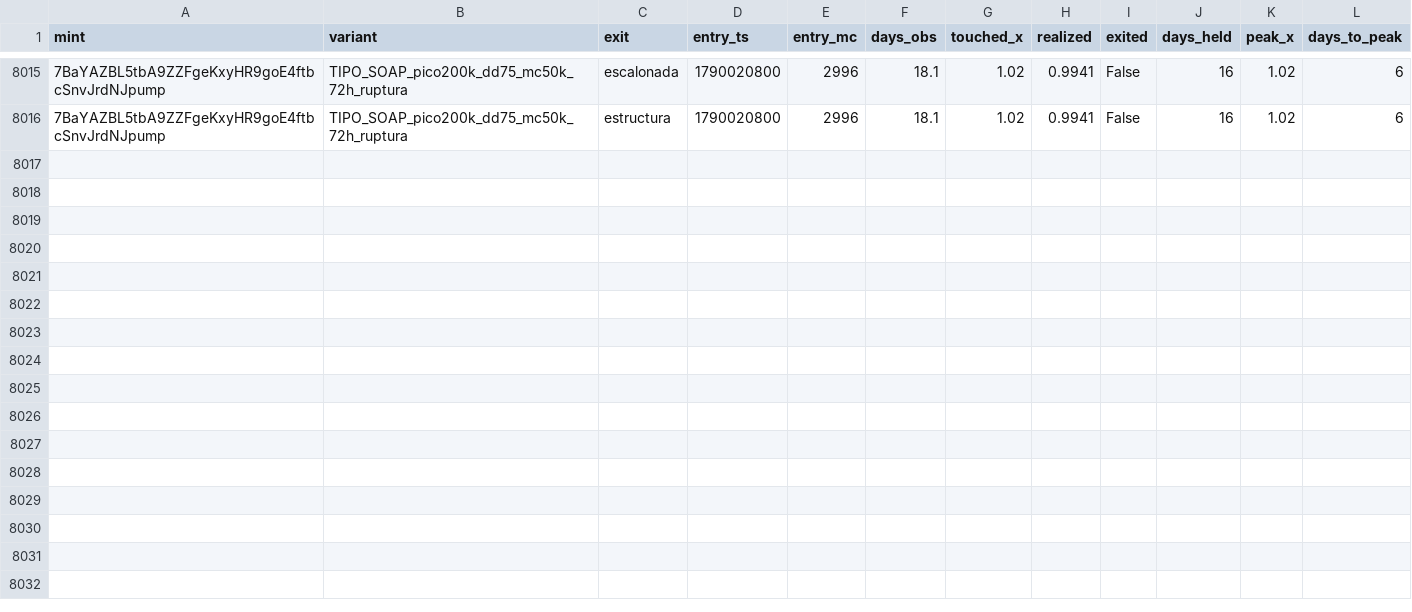
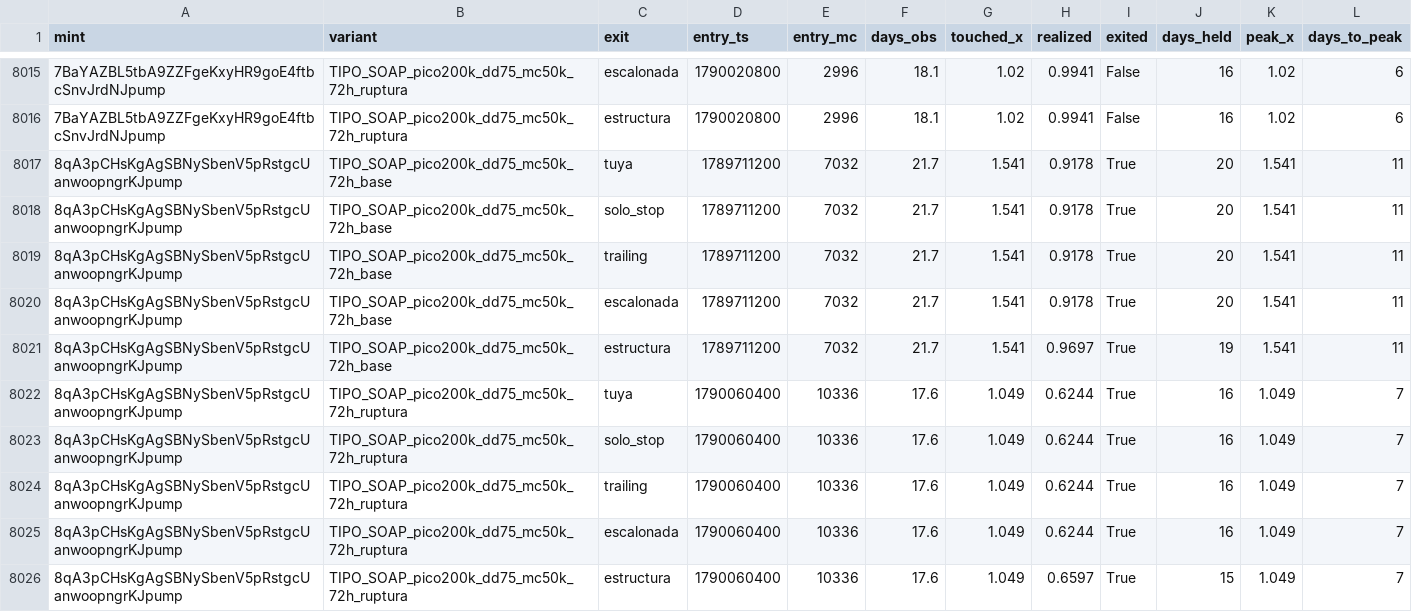
Before and after one commit to safekwaya28-hash/moonshot-radar, a CSV file: study/events_v2.csv, drawn as a sheet; only a part is shown, gaps mark what is left out; the diff names each change by its address in the sheet, - before the commit and + after, or states it on an @@ line.

```diff
--- a/study/events_v2.csv
+++ b/study/events_v2.csv
+row 8017: 8qA3pCHsKgAgSBNySbenV5pRstgcUanwoopngrKJpump | TIPO_SOAP_pico200k_dd75_mc50k_72h_base | tuya | 1789711200 | 7032 | 21.7 | 1.541 | 0.9178 | True | 20 | 1.541 | 11
+row 8018: 8qA3pCHsKgAgSBNySbenV5pRstgcUanwoopngrKJpump | TIPO_SOAP_pico200k_dd75_mc50k_72h_base | solo_stop | 1789711200 | 7032 | 21.7 | 1.541 | 0.9178 | True | 20 | 1.541 | 11
+row 8019: 8qA3pCHsKgAgSBNySbenV5pRstgcUanwoopngrKJpump | TIPO_SOAP_pico200k_dd75_mc50k_72h_base | trailing | 1789711200 | 7032 | 21.7 | 1.541 | 0.9178 | True | 20 | 1.541 | 11
+row 8020: 8qA3pCHsKgAgSBNySbenV5pRstgcUanwoopngrKJpump | TIPO_SOAP_pico200k_dd75_mc50k_72h_base | escalonada | 1789711200 | 7032 | 21.7 | 1.541 | 0.9178 | True | 20 | 1.541 | 11
+row 8021: 8qA3pCHsKgAgSBNySbenV5pRstgcUanwoopngrKJpump | TIPO_SOAP_pico200k_dd75_mc50k_72h_base | estructura | 1789711200 | 7032 | 21.7 | 1.541 | 0.9697 | True | 19 | 1.541 | 11
+row 8022: 8qA3pCHsKgAgSBNySbenV5pRstgcUanwoopngrKJpump | TIPO_SOAP_pico200k_dd75_mc50k_72h_ruptura | tuya | 1790060400 | 10336 | 17.6 | 1.049 | 0.6244 | True | 16 | 1.049 | 7
+row 8023: 8qA3pCHsKgAgSBNySbenV5pRstgcUanwoopngrKJpump | TIPO_SOAP_pico200k_dd75_mc50k_72h_ruptura | solo_stop | 1790060400 | 10336 | 17.6 | 1.049 | 0.6244 | True | 16 | 1.049 | 7
+row 8024: 8qA3pCHsKgAgSBNySbenV5pRstgcUanwoopngrKJpump | TIPO_SOAP_pico200k_dd75_mc50k_72h_ruptura | trailing | 1790060400 | 10336 | 17.6 | 1.049 | 0.6244 | True | 16 | 1.049 | 7
+row 8025: 8qA3pCHsKgAgSBNySbenV5pRstgcUanwoopngrKJpump | TIPO_SOAP_pico200k_dd75_mc50k_72h_ruptura | escalonada | 1790060400 | 10336 | 17.6 | 1.049 | 0.6244 | True | 16 | 1.049 | 7
+row 8026: 8qA3pCHsKgAgSBNySbenV5pRstgcUanwoopngrKJpump | TIPO_SOAP_pico200k_dd75_mc50k_72h_ruptura | estructura | 1790060400 | 10336 | 17.6 | 1.049 | 0.6597 | True | 15 | 1.049 | 7
```
Also changed, not shown: 4 other files.
